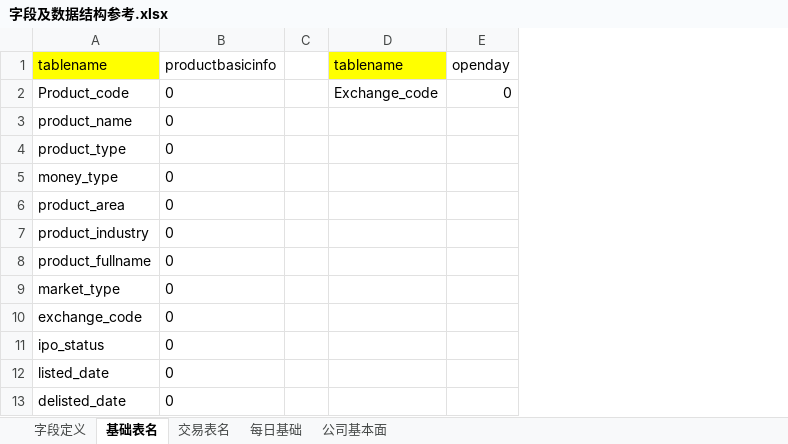
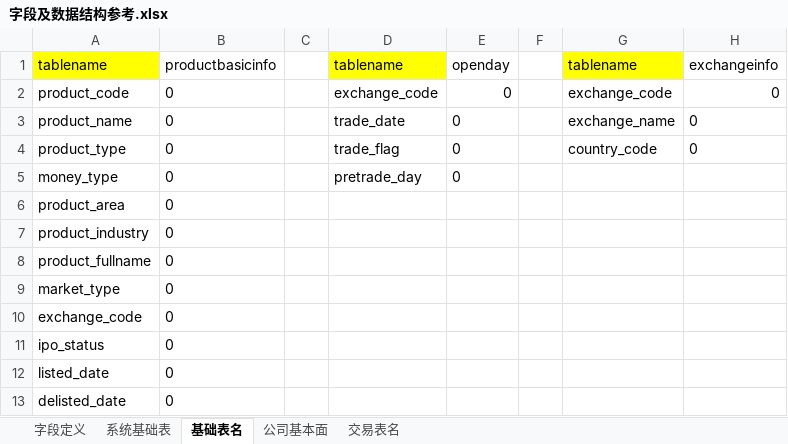
Before and after one commit to damxin/stockmarket, an Excel workbook: DataBase/字段及数据结构参考.xlsx, sheet 基础表名, drawn as a sheet; values as stored, in another font and other column widths than the file's, no borders; the diff names each change by its address in the sheet, - before the commit and + after, or states it on an @@ line.

```diff
--- a/DataBase/字段及数据结构参考.xlsx (sheet 基础表名)
+++ b/DataBase/字段及数据结构参考.xlsx (sheet 基础表名)
-sheet tab: 每日基础
+sheet tab: 系统基础表
@@ sheet tab order changed: 字段定义 | 系统基础表 | 基础表名 | 公司基本面 | 交易表名 @@
+column F, empty
+column G, rows 1-4: tablename | exchange_code | exchange_name | country_code
+column H, rows 1-4: exchangeinfo | 0 | 0 | 0
-A2: Product_code
+A2: product_code
-D2: Exchange_code
+D2: exchange_code
-D3: (empty)
+D3: trade_date
-E3:E5: (empty)
+E3:E5: 0
-D4: (empty)
+D4: trade_flag
-D5: (empty)
+D5: pretrade_day
```
Also changed, not shown: sheet 字段定义, sheet 交易表名, 3 other files.
